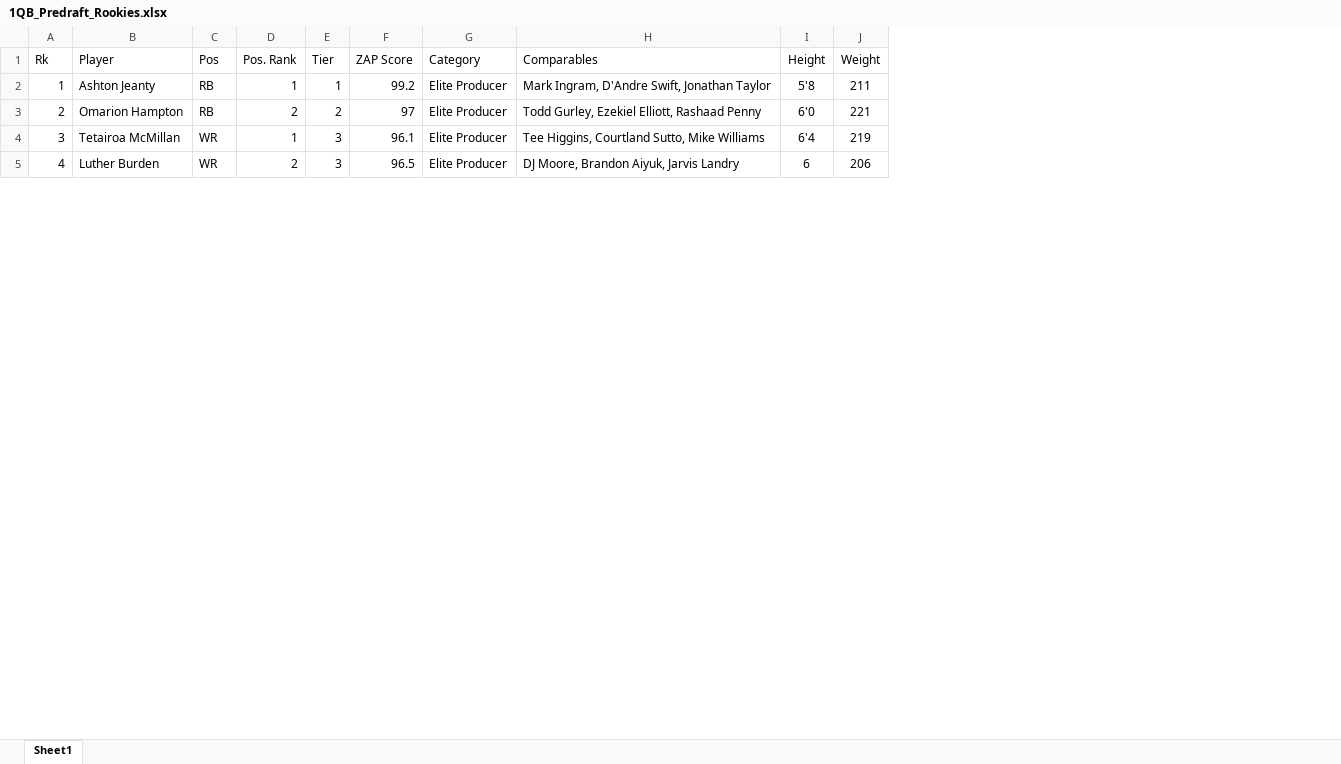
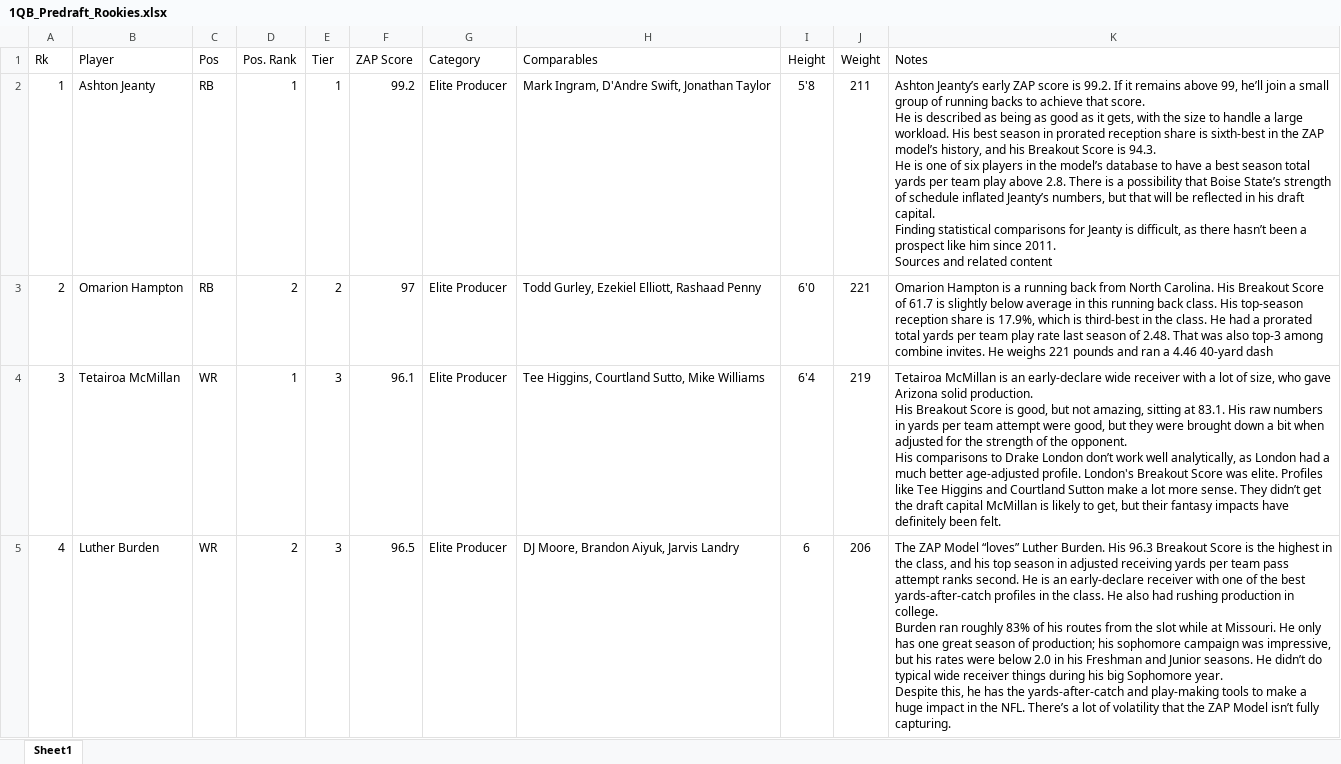
Before and after one commit to chino4242/Dynasty_tools, an Excel workbook: data/1QB_Predraft_Rookies.xlsx, sheet Sheet1, drawn as a sheet; only a part is shown; values as stored, in another font and other column widths than the file's, no borders; ↵ is a line break in a cell; the diff names each change by its address in the sheet, - before the commit and + after, or states it on an @@ line.

```diff
--- a/data/1QB_Predraft_Rookies.xlsx (sheet Sheet1)
+++ b/data/1QB_Predraft_Rookies.xlsx (sheet Sheet1)
+column K (Notes), rows 2-5: Ashton Jeanty’s early ZAP score is 99.2. If it remains above 99, he’ll join a small group of running backs to achieve that score. ↵ He is described as being as good as it gets, with the size to handle a large workload. His best season in prorated reception share is sixth-best in the ZAP model’s history, and his Breakout Score is 94.3. ↵ He is one of six players in the model’s database to have a best season total yards per team play above 2.8. There is a possibility that Boise State’s strength of schedule inflated Jeanty’s numbers, but that will be reflected in his draft capital. ↵ Finding statistical comparisons for Jeanty is difficult, as there hasn’t been a prospect like him since 2011. ↵ Sources and related content | Omarion Hampton is a running back from North Carolina. His Breakout Score of 61.7 is slightly below average in this running back class. His top-season reception share is 17.9%, which is third-best in the class. He had a prorated total yards per team play rate last season of 2.48. That was also top-3 among combine invites. He weighs 221 pounds and ran a 4.46 40-yard dash | Tetairoa McMillan is an early-declare wide receiver with a lot of size, who gave Arizona solid production. ↵ His Breakout Score is good, but not amazing, sitting at 83.1. His raw numbers in yards per team attempt were good, but they were brought down a bit when adjusted for the strength of the opponent. ↵ His comparisons to Drake London don’t work well analytically, as London had a much better age-adjusted profile. London's Breakout Score was elite. Profiles like Tee Higgins and Courtland Sutton make a lot more sense. They didn’t get the draft capital McMillan is likely to get, but their fantasy impacts have definitely been felt. | The ZAP Model “loves” Luther Burden. His 96.3 Breakout Score is the highest in the class, and his top season in adjusted receiving yards per team pass attempt ranks second. He is an early-declare receiver with one of the best yards-after-catch profiles in the class. He also had rushing production in college. ↵ Burden ran roughly 83% of his routes from the slot while at Missouri. He only has one great season of production; his sophomore campaign was impressive, but his rates were below 2.0 in his Freshman and Junior seasons. He didn’t do typical wide receiver things during his big Sophomore year. ↵ Despite this, he has the yards-after-catch and play-making tools to make a huge impact in the NFL. There’s a lot of volatility that the ZAP Model isn’t fully capturing.
```
Also changed, not shown: 4 other files.
